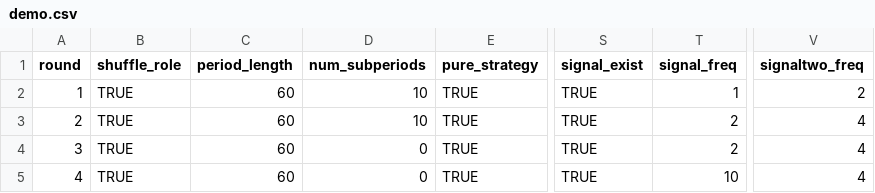
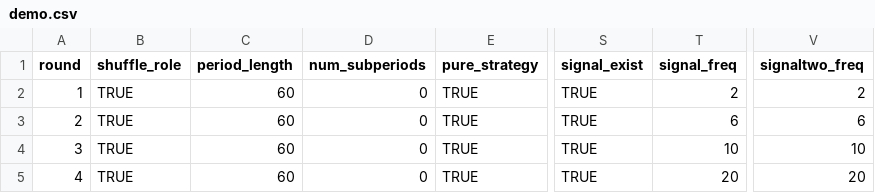
Before and after one commit to fenixzhao1/coordination_game, a CSV file: configs/demo.csv, drawn as a sheet; only a part is shown, gaps mark what is left out; the diff names each change by its address in the sheet, - before the commit and + after, or states it on an @@ line.

Commit message:
Update demo.csv

```diff
--- a/configs/demo.csv
+++ b/configs/demo.csv
-D2:D3 (num_subperiods): 10
+D2:D3 (num_subperiods): 0
-T2 (signal_freq): 1
+T2 (signal_freq): 2
-T3 (signal_freq): 2
+T3 (signal_freq): 6
-V3 (signaltwo_freq): 4
+V3 (signaltwo_freq): 6
-T4 (signal_freq): 2
+T4 (signal_freq): 10
-V4 (signaltwo_freq): 4
+V4 (signaltwo_freq): 10
-T5 (signal_freq): 10
+T5 (signal_freq): 20
-V5 (signaltwo_freq): 4
+V5 (signaltwo_freq): 20
```
